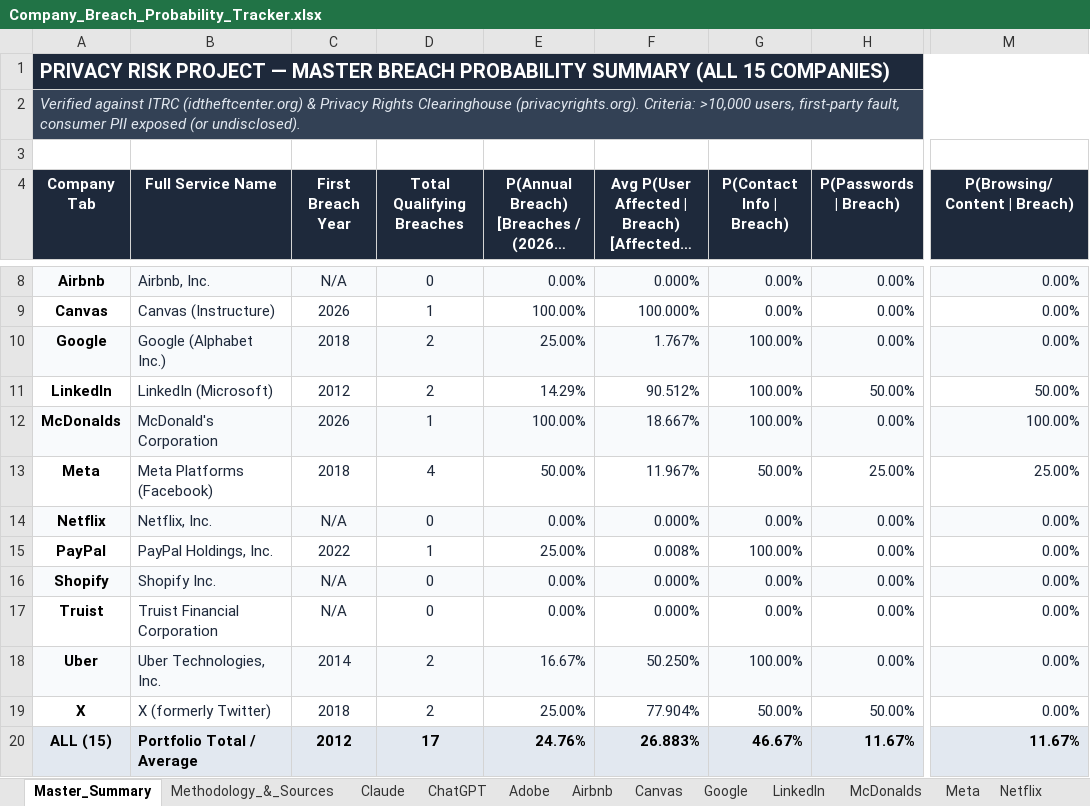
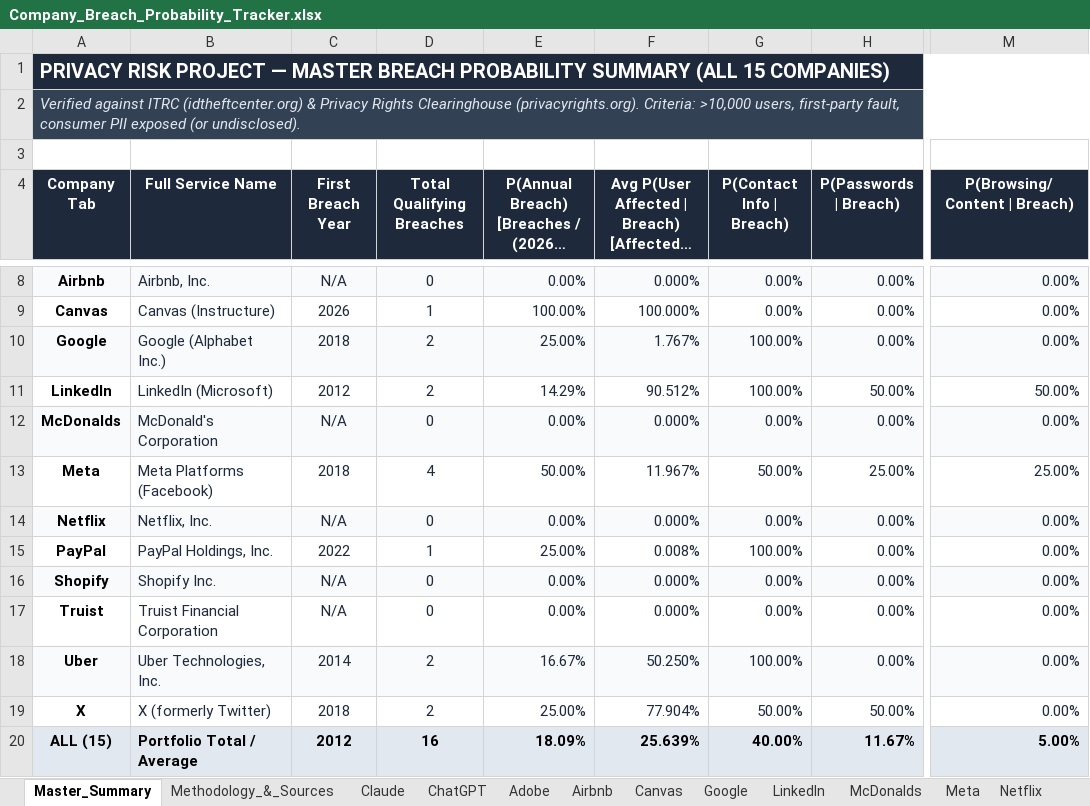
Before and after one commit to frozensriracha/COSC469FinalProject, an Excel workbook: Company_Breach_Probability_Tracker.xlsx, sheet Master_Summary, drawn as a sheet; only a part is shown, gaps mark what is left out; long unchanged cells end in …; values as stored, in another font and other column widths than the file's, no borders; charts and pictures not drawn; the diff names each change by its address in the sheet, - before the commit and + after, or states it on an @@ line.

```diff
--- a/Company_Breach_Probability_Tracker.xlsx (sheet Master_Summary)
+++ b/Company_Breach_Probability_Tracker.xlsx (sheet Master_Summary)
-C12 (First Breach Year): 2026
+C12 (First Breach Year): N/A
-D12 (Total Qualifying Breaches): 1
+D12 (Total Qualifying Breaches): 0
-E12: 100.00%
+E12: 0.00%
-F12: 18.667%
+F12: 0.000%
-G12 (P(Contact Info | Breach)): 100.00%
+G12 (P(Contact Info | Breach)): 0.00%
-M12 (P(Browsing/Content | Breach)): 100.00%
+M12 (P(Browsing/Content | Breach)): 0.00%
-D20 (Total Qualifying Breaches): 17
+D20 (Total Qualifying Breaches): 16
-E20: 24.76%
+E20: 18.09%
-F20: 26.883%
+F20: 25.639%
-G20 (P(Contact Info | Breach)): 46.67%
+G20 (P(Contact Info | Breach)): 40.00%
-M20 (P(Browsing/Content | Breach)): 11.67%
+M20 (P(Browsing/Content | Breach)): 5.00%
```
Also changed, not shown: sheet McDonalds, formulas that keep their value, charts or pictures.
